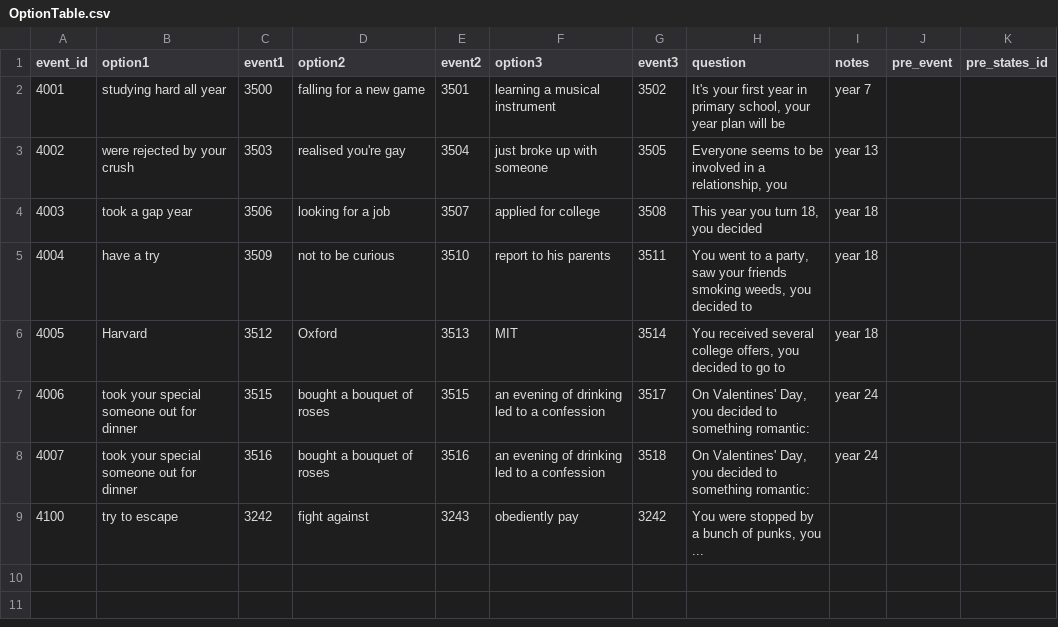
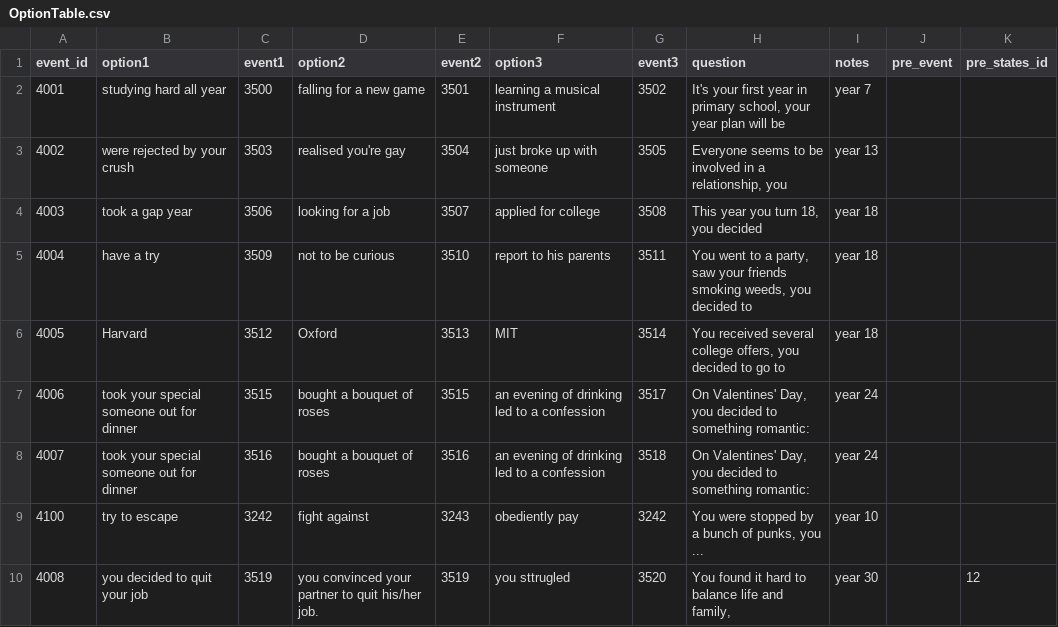
Before and after one commit to 1183572098/second_life_game_project, a CSV file: static/config/OptionTable.csv, drawn as a sheet.

```diff
--- a/static/config/OptionTable.csv
+++ b/static/config/OptionTable.csv
@@ -8,2 +8,3 @@ event_id,option1,event1,option2,event2,option3,event3,question,notes,pre_event,p
 4007,took your special someone out for dinner,3516,bought a bouquet of roses,3516,an evening of drinking led to a confession,3518,"On Valentines' Day, you decided to something romantic:",year 24,,
-4100,try to escape,3242,fight against,3243,obediently pay,3242,"You were stopped by a bunch of punks, you ...",,,
+4100,try to escape,3242,fight against,3243,obediently pay,3242,"You were stopped by a bunch of punks, you ...",year 10,,
+4008,you decided to quit your job,3519,you convinced your partner to quit his/her job.,3519,you sttrugled,3520,"You found it hard to balance life and family, ",year 30,,12
```
Also changed, not shown: static/config/StoreTable.csv, static/config/event.csv, 1 other file.
